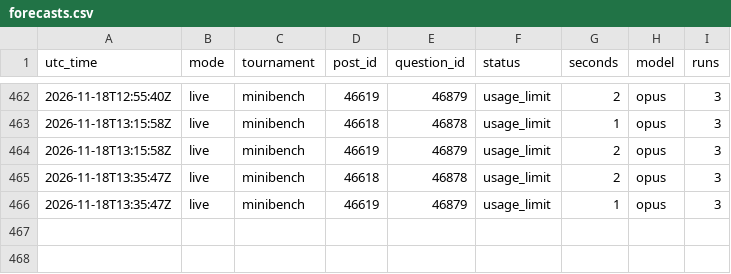
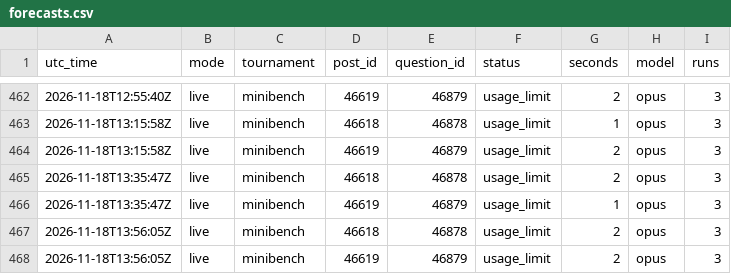
Before and after one commit to SiyaoGui/claude-forecast-bot, a CSV file: logs/forecasts.csv, drawn as a sheet; only a part is shown, gaps mark what is left out; the diff names each change by its address in the sheet, - before the commit and + after, or states it on an @@ line.

Commit message:
Update forecast log

```diff
--- a/logs/forecasts.csv
+++ b/logs/forecasts.csv
+row 467: 2026-11-18T13:56:05Z | live | minibench | 46618 | 46878 | usage_limit | 2 | opus | 3
+row 468: 2026-11-18T13:56:05Z | live | minibench | 46619 | 46879 | usage_limit | 2 | opus | 3
```
